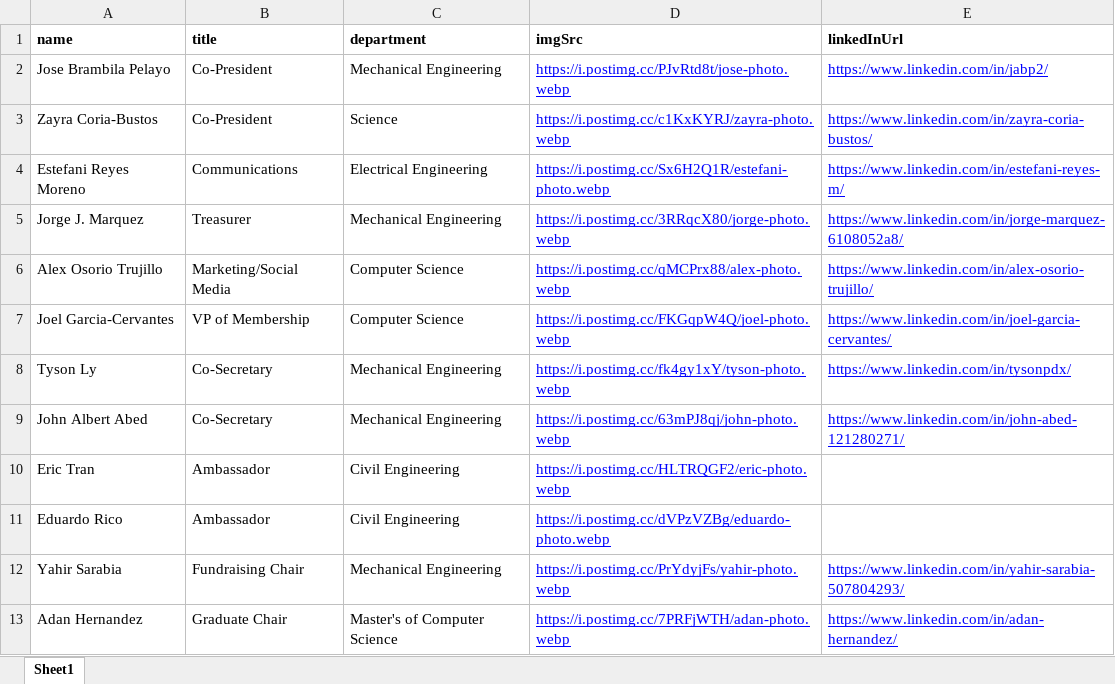
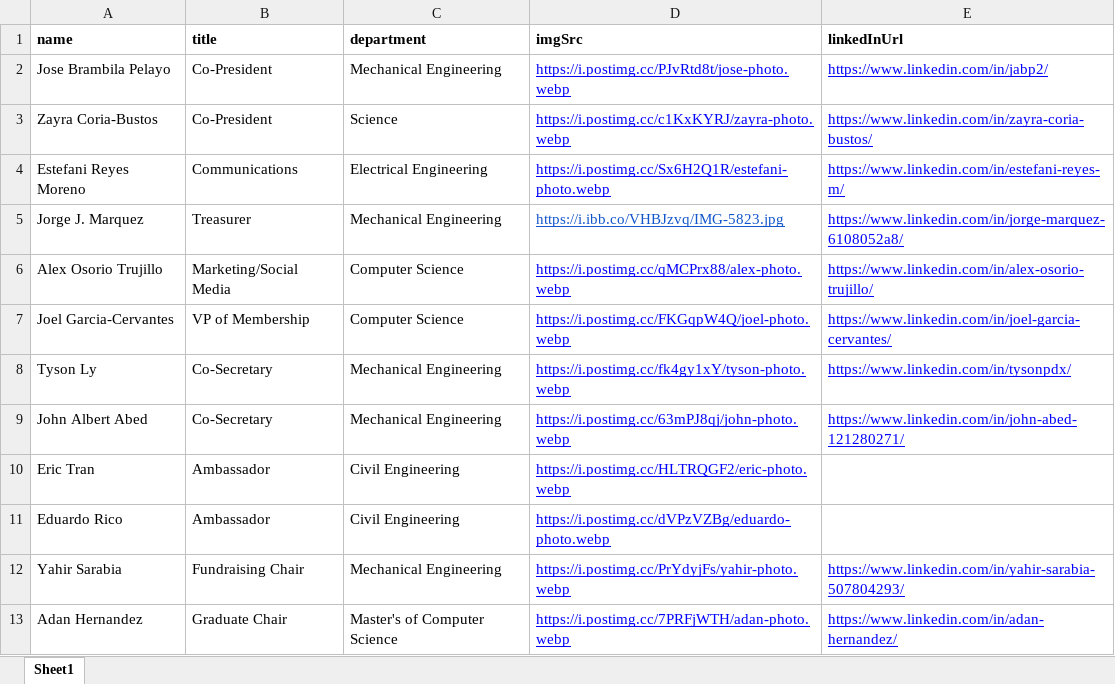
Before and after one commit to alex-osorio10/psu_shpe_website3, an Excel workbook: public/officer_page/page_officer_data.xlsx, sheet Sheet1, drawn as a sheet; values as stored, in another font and other column widths than the file's, no borders; the diff names each change by its address in the sheet, - before the commit and + after, or states it on an @@ line.

Commit message:
updated officer photo

```diff
--- a/public/officer_page/page_officer_data.xlsx (sheet Sheet1)
+++ b/public/officer_page/page_officer_data.xlsx (sheet Sheet1)
-D5 (imgSrc): https://i.postimg.cc/3RRqcX80/jorge-photo.webp
+D5 (imgSrc): https://i.ibb.co/VHBJzvq/IMG-5823.jpg
-D5 text colour: #0000FF
+D5 text colour: #1155CC
```
